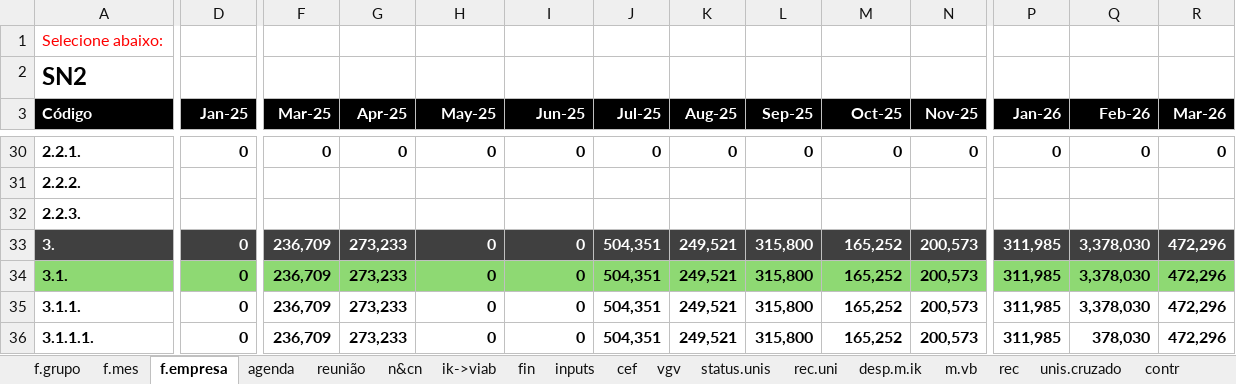
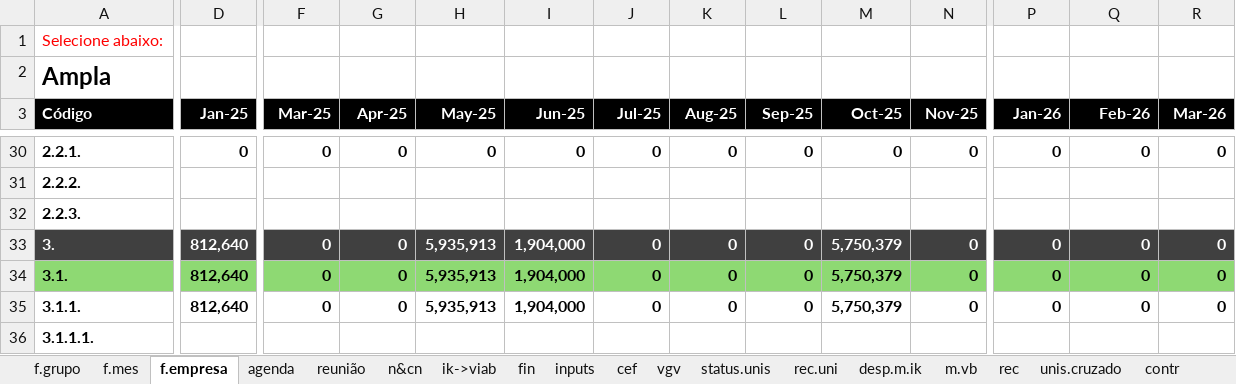
Before and after one commit to vitortaira/amplaGitHub, an Excel workbook: templates/Template-Fechamento.xlsx, sheet f.empresa, drawn as a sheet; only a part is shown, gaps mark what is left out; values as stored, in another font and other column widths than the file's, no borders; conditional formats not drawn; removed rows and columns are numbered as before the commit, all else as after; rows hold the shown columns only; the diff covers the shown part only; the diff names each change by its address in the sheet, - before the commit and + after, or states it on an @@ line.

```diff
--- a/templates/Template-Fechamento.xlsx (sheet f.empresa)
+++ b/templates/Template-Fechamento.xlsx (sheet f.empresa)
-row 2: SN2
+row 2: Ampla
-D33:D35 (Jan-25): 0
+D33:D35 (Jan-25): 812,640
-F33:F35 (Mar-25): 236,709
+F33:F35 (Mar-25): 0
-G33:G35 (Apr-25): 273,233
+G33:G35 (Apr-25): 0
-H33:H35 (May-25): 0
+H33:H35 (May-25): 5,935,913
-I33:I35 (Jun-25): 0
+I33:I35 (Jun-25): 1,904,000
-J33:J35 (Jul-25): 504,351
+J33:J35 (Jul-25): 0
-K33:K35 (Aug-25): 249,521
+K33:K35 (Aug-25): 0
-L33:L35 (Sep-25): 315,800
+L33:L35 (Sep-25): 0
-M33:M35 (Oct-25): 165,252
+M33:M35 (Oct-25): 5,750,379
-N33:N35 (Nov-25): 200,573
+N33:N35 (Nov-25): 0
-P33:P35 (Jan-26): 311,985
+P33:P35 (Jan-26): 0
-Q33:Q35 (Feb-26): 3,378,030
+Q33:Q35 (Feb-26): 0
-R33:R35 (Mar-26): 472,296
+R33:R35 (Mar-26): 0
-D36 (Jan-25): 0
+D36 (Jan-25): (empty)
-F36 (Mar-25): 236,709
+F36 (Mar-25): (empty)
-G36 (Apr-25): 273,233
+G36 (Apr-25): (empty)
-H36 (May-25): 0
+H36 (May-25): (empty)
-I36 (Jun-25): 0
+I36 (Jun-25): (empty)
-J36 (Jul-25): 504,351
+J36 (Jul-25): (empty)
-K36 (Aug-25): 249,521
+K36 (Aug-25): (empty)
-L36 (Sep-25): 315,800
+L36 (Sep-25): (empty)
-M36 (Oct-25): 165,252
+M36 (Oct-25): (empty)
-N36 (Nov-25): 200,573
+N36 (Nov-25): (empty)
-P36 (Jan-26): 311,985
+P36 (Jan-26): (empty)
-Q36 (Feb-26): 378,030
+Q36 (Feb-26): (empty)
-R36 (Mar-26): 472,296
+R36 (Mar-26): (empty)
```
Also changed, not shown: 1 added row, 2 removed rows, 50 edited cells and cell formats elsewhere in this sheet, sheet f.grupo, sheet caixa, sheet f.mes, sheet inputs, sheet desp.m.ik, sheet reunião, other sheet tabs, formulas that keep their value, hidden cells, charts or pictures, 1 other file.
